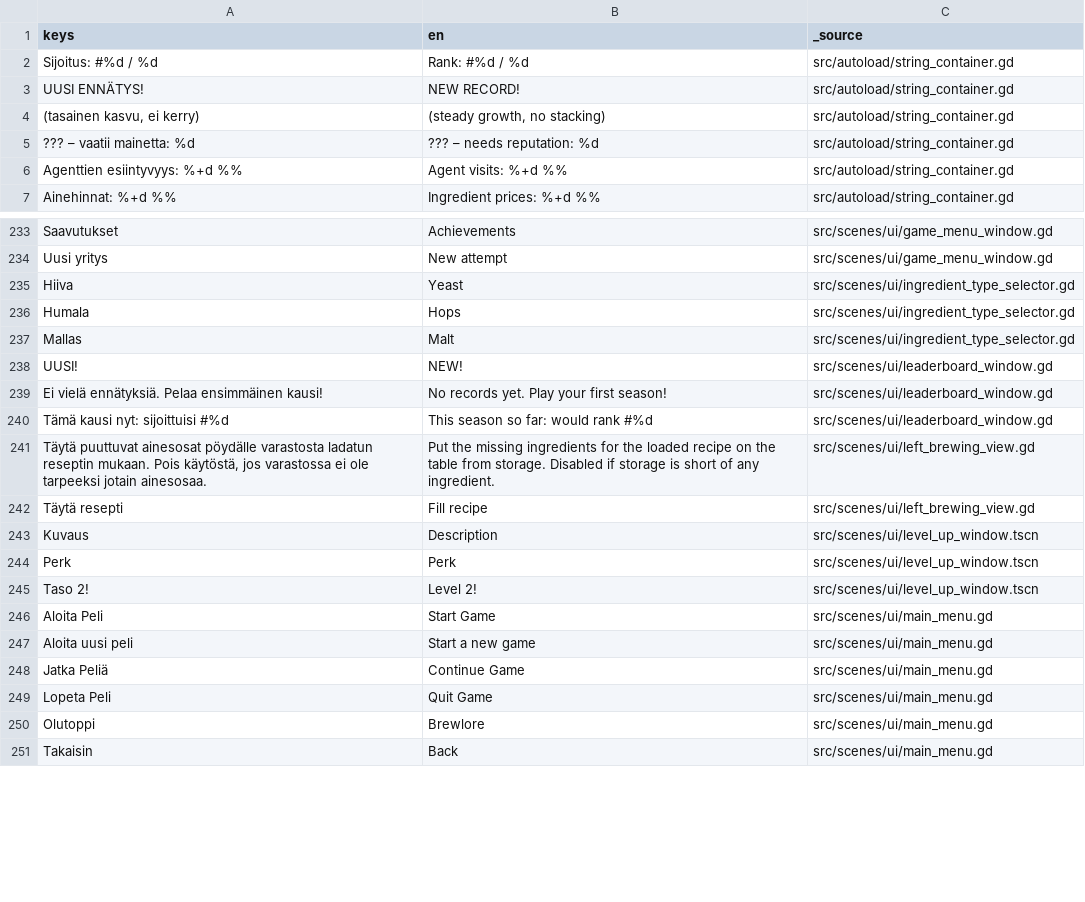
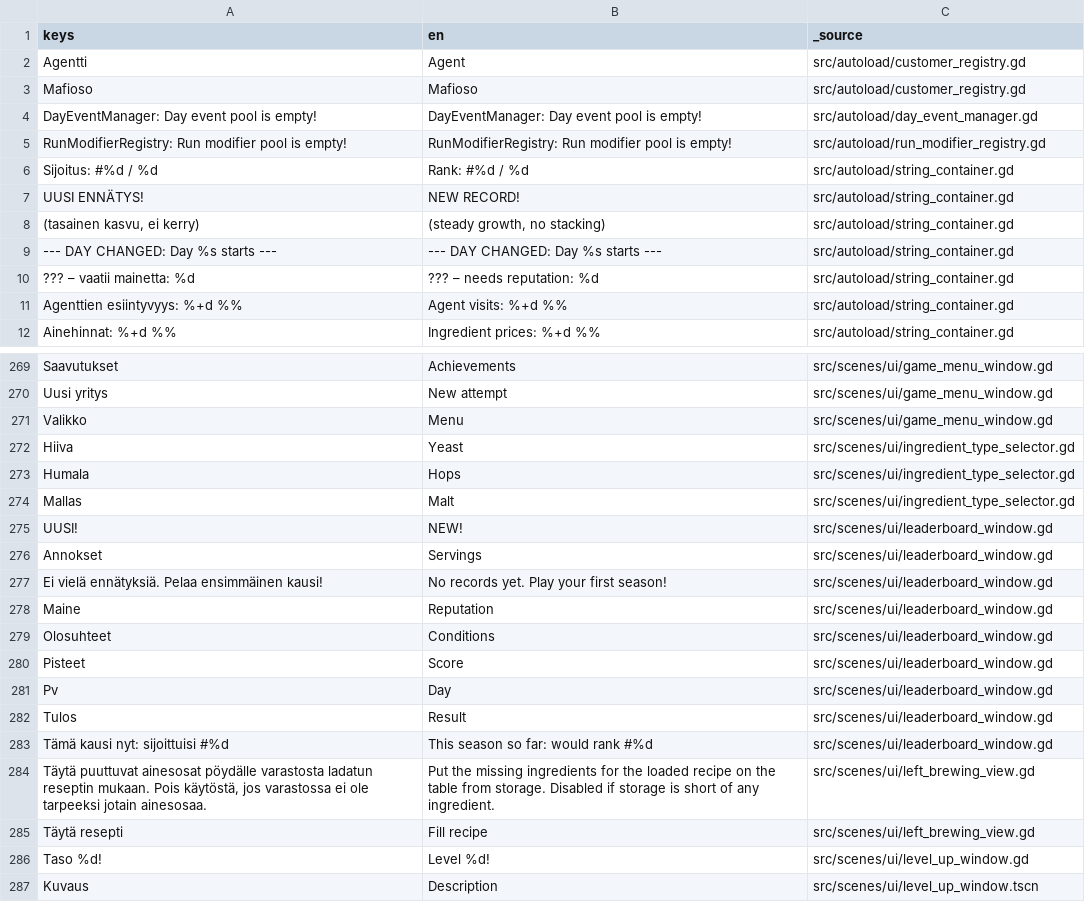
Before and after one commit to VelluVu/pimea-panimo-godot4, a CSV file: src/resources/translations/strings.csv, drawn as a sheet; only a part is shown, gaps mark what is left out; the shorter side is filled out with more unchanged rows; the diff covers the shown part only.

```diff
--- a/src/resources/translations/strings.csv
+++ b/src/resources/translations/strings.csv
@@ -1,2 +1,6 @@
 keys,en,_source
+Agentti,Agent,src/autoload/customer_registry.gd
+Mafioso,Mafioso,src/autoload/customer_registry.gd
+DayEventManager: Day event pool is empty!,DayEventManager: Day event pool is empty!,src/autoload/day_event_manager.gd
+RunModifierRegistry: Run modifier pool is empty!,RunModifierRegistry: Run modifier pool is empty!,src/autoload/run_modifier_registry.gd
 "
@@ -12,2 +16,3 @@ NEW RECORD!",src/autoload/string_container.gd
 "(tasainen kasvu, ei kerry)","(steady growth, no stacking)",src/autoload/string_container.gd
+--- DAY CHANGED: Day %s starts ---,--- DAY CHANGED: Day %s starts ---,src/autoload/string_container.gd
 ??? – vaatii mainetta: %d,??? – needs reputation: %d,src/autoload/string_container.gd
@@ -274,2 +324,3 @@ Saavutukset,Achievements,src/scenes/ui/game_menu_window.gd
 Uusi yritys,New attempt,src/scenes/ui/game_menu_window.gd
+Valikko,Menu,src/scenes/ui/game_menu_window.gd
 Hiiva,Yeast,src/scenes/ui/ingredient_type_selector.gd
@@ -278,3 +329,9 @@ Mallas,Malt,src/scenes/ui/ingredient_type_selector.gd
  UUSI!, NEW!,src/scenes/ui/leaderboard_window.gd
+Annokset,Servings,src/scenes/ui/leaderboard_window.gd
 Ei vielä ennätyksiä. Pelaa ensimmäinen kausi!,No records yet. Play your first season!,src/scenes/ui/leaderboard_window.gd
+Maine,Reputation,src/scenes/ui/leaderboard_window.gd
+Olosuhteet,Conditions,src/scenes/ui/leaderboard_window.gd
+Pisteet,Score,src/scenes/ui/leaderboard_window.gd
+Pv,Day,src/scenes/ui/leaderboard_window.gd
+Tulos,Result,src/scenes/ui/leaderboard_window.gd
 Tämä kausi nyt: sijoittuisi #%d,This season so far: would rank #%d,src/scenes/ui/leaderboard_window.gd
@@ -282,2 +339,3 @@ Tämä kausi nyt: sijoittuisi #%d,This season so far: would rank #%d,src/scenes/
 Täytä resepti,Fill recipe,src/scenes/ui/left_brewing_view.gd
+Taso %d!,Level %d!,src/scenes/ui/level_up_window.gd
 Kuvaus,Description,src/scenes/ui/level_up_window.tscn
```
Also changed, not shown: 37 added rows and 4 removed rows elsewhere in this file, 8 other files.
